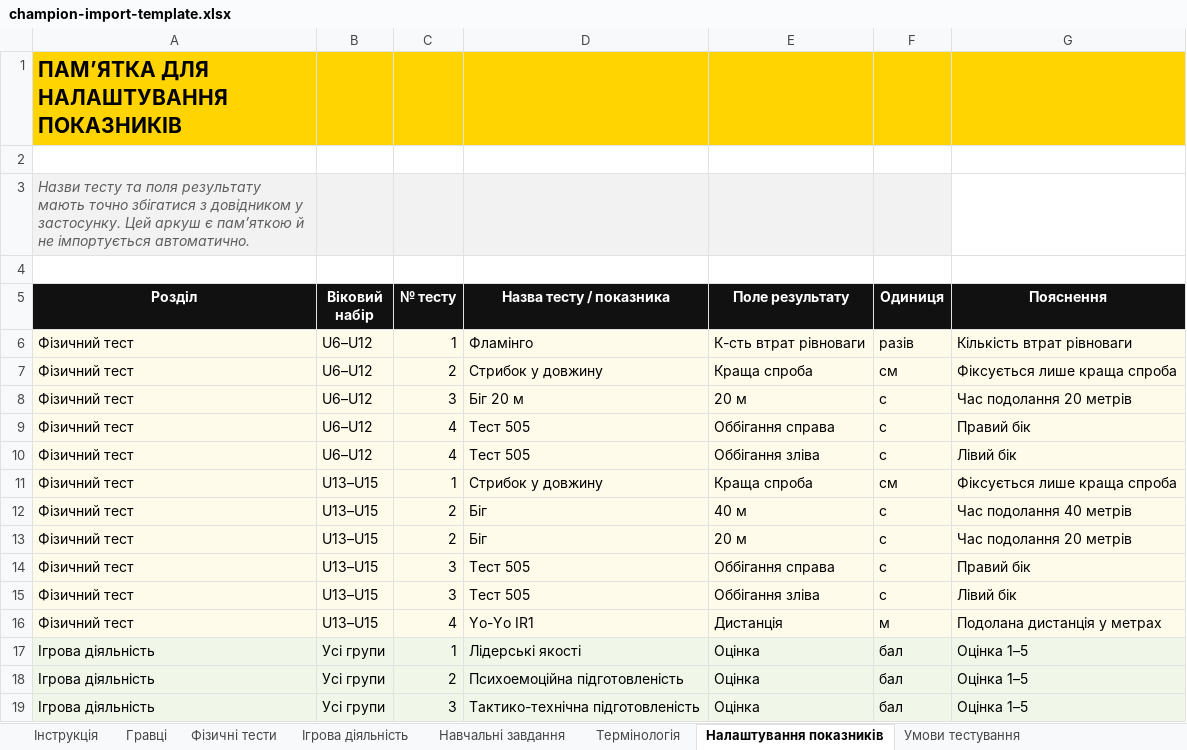
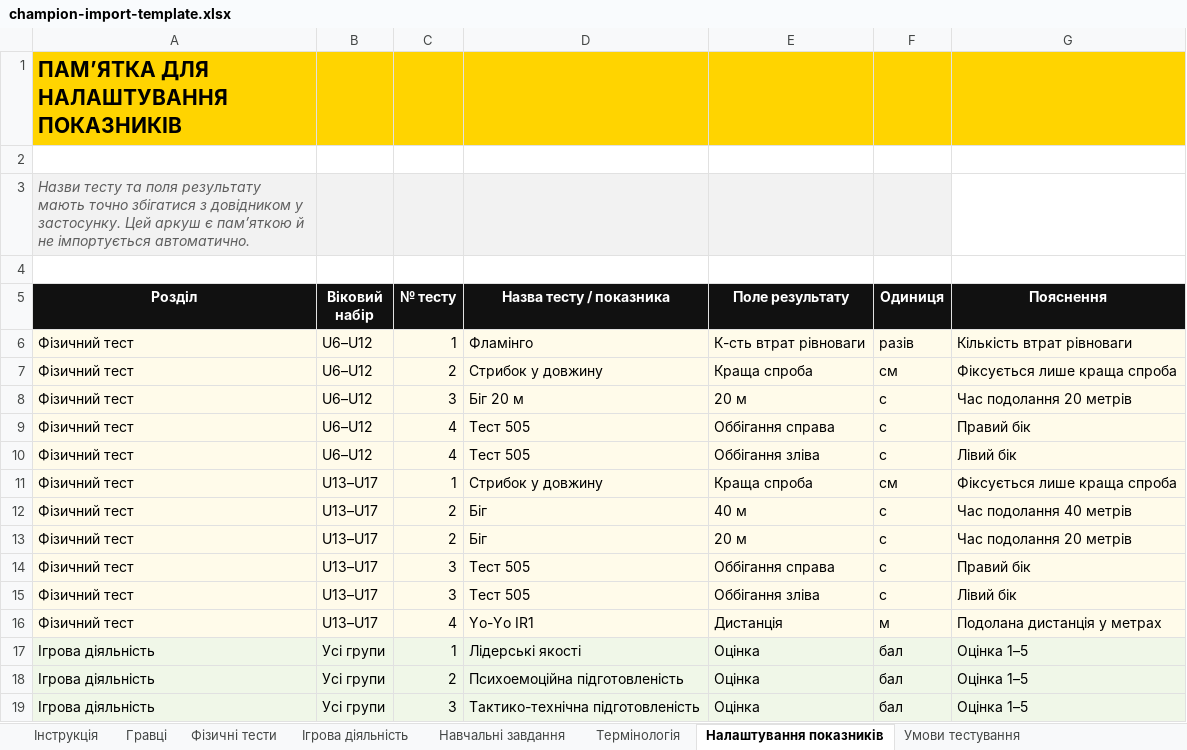
Before and after one commit to nik19993/champion, an Excel workbook: public/templates/champion-import-template.xlsx, sheet Налаштування показників, drawn as a sheet; values as stored, in another font and other column widths than the file's, no borders; the diff names each change by its address in the sheet, - before the commit and + after, or states it on an @@ line.

```diff
--- a/public/templates/champion-import-template.xlsx (sheet Налаштування показників)
+++ b/public/templates/champion-import-template.xlsx (sheet Налаштування показників)
-B11:B16 (Віковий набір): U13–U15
+B11:B16 (Віковий набір): U13–U17
```
Also changed, not shown: sheet Фізичні тести, sheet Інструкція, public/templates/champion-import-game-activity.xlsx, public/templates/champion-import-physical-tests.xlsx, 27 other files.
